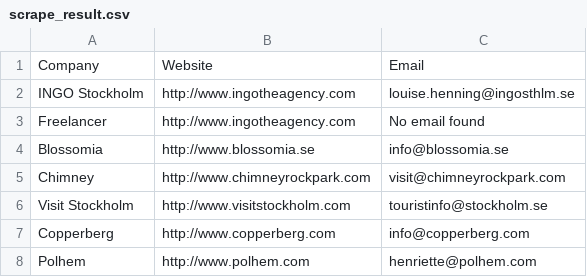
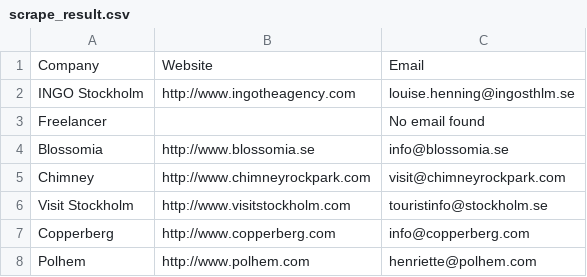
Before and after one commit to yvendee/emailscrapper, a CSV file: scrape_result.csv, drawn as a sheet.

Commit message:
Update scrape_result.csv
[fixes] results after adding site="" in the main.py

```diff
--- a/scrape_result.csv
+++ b/scrape_result.csv
@@ -2,3 +2,3 @@ Company,Website,Email
 INGO Stockholm,http://www.ingotheagency.com,louise.henning@ingosthlm.se
-Freelancer,http://www.ingotheagency.com,No email found
+Freelancer,,No email found
 Blossomia,http://www.blossomia.se,info@blossomia.se
```
